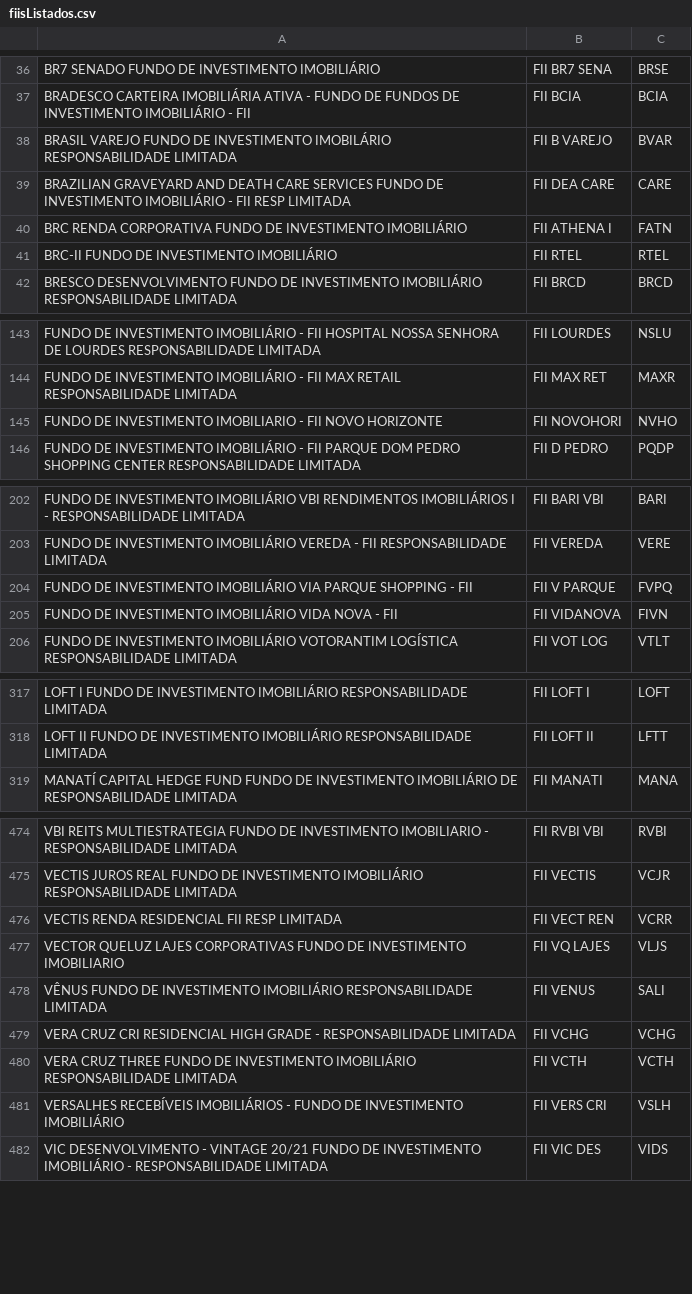
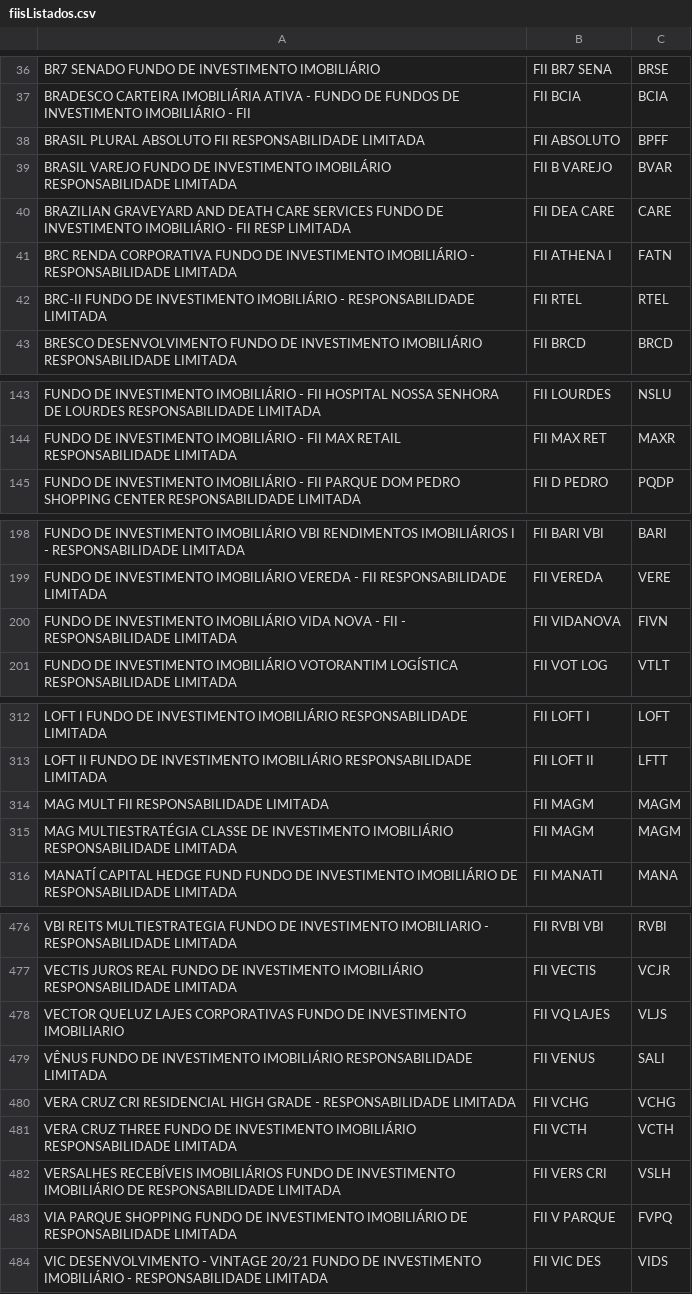
Before and after one commit to Mateus-cpa/analise-tecnica-bolsa, a CSV file: raw_data/fiisListados.csv, drawn as a sheet; only a part is shown, gaps mark what is left out; the diff covers the shown part only.

```diff
--- a/raw_data/fiisListados.csv
+++ b/raw_data/fiisListados.csv
@@ -37,6 +37,7 @@ BR7 SENADO FUNDO DE INVESTIMENTO IMOBILIÁRIO;FII BR7 SENA;BRSE;
 BRADESCO CARTEIRA IMOBILIÁRIA ATIVA - FUNDO DE FUNDOS DE INVESTIMENTO IMOBILIÁRIO - FII;FII BCIA;BCIA;
+BRASIL PLURAL ABSOLUTO FII RESPONSABILIDADE LIMITADA;FII ABSOLUTO;BPFF;
 BRASIL VAREJO FUNDO DE INVESTIMENTO IMOBILÁRIO RESPONSABILIDADE LIMITADA;FII B VAREJO;BVAR;
 BRAZILIAN GRAVEYARD AND DEATH CARE SERVICES FUNDO DE INVESTIMENTO IMOBILIÁRIO - FII RESP LIMITADA;FII DEA CARE;CARE;
-BRC RENDA CORPORATIVA FUNDO DE INVESTIMENTO IMOBILIÁRIO;FII ATHENA I;FATN;
-BRC-II FUNDO DE INVESTIMENTO IMOBILIÁRIO;FII RTEL;RTEL;
+BRC RENDA CORPORATIVA FUNDO DE INVESTIMENTO IMOBILIÁRIO - RESPONSABILIDADE LIMITADA;FII ATHENA I;FATN;
+BRC-II FUNDO DE INVESTIMENTO IMOBILIÁRIO - RESPONSABILIDADE LIMITADA;FII RTEL;RTEL;
 BRESCO DESENVOLVIMENTO FUNDO DE INVESTIMENTO IMOBILIÁRIO RESPONSABILIDADE LIMITADA;FII BRCD;BRCD;
@@ -144,3 +144,2 @@ FUNDO DE INVESTIMENTO IMOBILIÁRIO - FII HOSPITAL NOSSA SENHORA DE LOURDES RESPO
 FUNDO DE INVESTIMENTO IMOBILIÁRIO - FII MAX RETAIL RESPONSABILIDADE LIMITADA;FII MAX RET;MAXR;
-FUNDO DE INVESTIMENTO IMOBILIARIO - FII NOVO HORIZONTE;FII NOVOHORI;NVHO;
 FUNDO DE INVESTIMENTO IMOBILIÁRIO - FII PARQUE DOM PEDRO SHOPPING CENTER RESPONSABILIDADE LIMITADA;FII D PEDRO;PQDP;
@@ -203,4 +199,3 @@ FUNDO DE INVESTIMENTO IMOBILIÁRIO VBI RENDIMENTOS IMOBILIÁRIOS I - RESPONSABIL
 FUNDO DE INVESTIMENTO IMOBILIÁRIO VEREDA - FII RESPONSABILIDADE LIMITADA;FII VEREDA;VERE;
-FUNDO DE INVESTIMENTO IMOBILIÁRIO VIA PARQUE SHOPPING - FII;FII V PARQUE;FVPQ;
-FUNDO DE INVESTIMENTO IMOBILIÁRIO VIDA NOVA - FII;FII VIDANOVA;FIVN;
+FUNDO DE INVESTIMENTO IMOBILIÁRIO VIDA NOVA - FII - RESPONSABILIDADE LIMITADA;FII VIDANOVA;FIVN;
 FUNDO DE INVESTIMENTO IMOBILIÁRIO VOTORANTIM LOGÍSTICA RESPONSABILIDADE LIMITADA;FII VOT LOG;VTLT;
@@ -318,2 +313,4 @@ LOFT I FUNDO DE INVESTIMENTO IMOBILIÁRIO RESPONSABILIDADE LIMITADA;FII LOFT I;L
 LOFT II FUNDO DE INVESTIMENTO IMOBILIÁRIO RESPONSABILIDADE LIMITADA;FII LOFT II;LFTT;
+MAG MULT FII RESPONSABILIDADE LIMITADA;FII MAGM;MAGM;
+MAG MULTIESTRATÉGIA CLASSE DE INVESTIMENTO IMOBILIÁRIO RESPONSABILIDADE LIMITADA;FII MAGM;MAGM;
 MANATÍ CAPITAL HEDGE FUND FUNDO DE INVESTIMENTO IMOBILIÁRIO DE RESPONSABILIDADE LIMITADA;FII MANATI;MANA;
@@ -475,3 +477,2 @@ VBI REITS MULTIESTRATEGIA FUNDO  DE INVESTIMENTO IMOBILIARIO - RESPONSABILIDADE
 VECTIS JUROS REAL FUNDO DE INVESTIMENTO IMOBILIÁRIO RESPONSABILIDADE LIMITADA;FII VECTIS;VCJR;
-VECTIS RENDA RESIDENCIAL FII RESP LIMITADA;FII VECT REN;VCRR;
 VECTOR QUELUZ LAJES CORPORATIVAS FUNDO DE INVESTIMENTO IMOBILIARIO;FII VQ LAJES;VLJS;
@@ -480,3 +481,4 @@ VERA CRUZ CRI RESIDENCIAL HIGH GRADE - RESPONSABILIDADE LIMITADA;FII VCHG;VCHG;
 VERA CRUZ THREE FUNDO DE INVESTIMENTO IMOBILIÁRIO RESPONSABILIDADE LIMITADA;FII VCTH;VCTH;
-VERSALHES RECEBÍVEIS IMOBILIÁRIOS - FUNDO DE INVESTIMENTO IMOBILIÁRIO;FII VERS CRI;VSLH;
+VERSALHES RECEBÍVEIS IMOBILIÁRIOS FUNDO DE INVESTIMENTO IMOBILIÁRIO DE RESPONSABILIDADE LIMITADA;FII VERS CRI;VSLH;
+VIA PARQUE SHOPPING FUNDO DE INVESTIMENTO IMOBILIÁRIO DE RESPONSABILIDADE LIMITADA;FII V PARQUE;FVPQ;
 VIC DESENVOLVIMENTO - VINTAGE 20/21 FUNDO DE INVESTIMENTO IMOBILIÁRIO - RESPONSABILIDADE LIMITADA;FII VIC DES;VIDS;
```
Also changed, not shown: 7 added rows, 6 removed rows and 47 edited cells elsewhere in this file, raw_data/etfsListados.csv, raw_data/ipca_sidra.csv, 3 other files.
